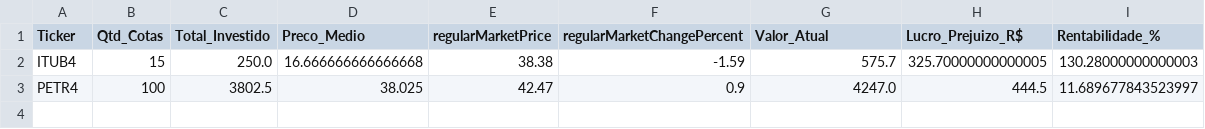
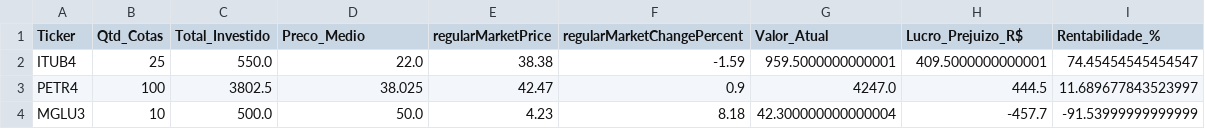
Before and after one commit to ISO158/investment_monitoring, a CSV file: data/carteira_atualizada.csv, drawn as a sheet.

```diff
--- a/data/carteira_atualizada.csv
+++ b/data/carteira_atualizada.csv
@@ -1,3 +1,4 @@
 Ticker,Qtd_Cotas,Total_Investido,Preco_Medio,regularMarketPrice,regularMarketChangePercent,Valor_Atual,Lucro_Prejuizo_R$,Rentabilidade_%
-ITUB4,15,250.0,16.666666666666668,38.38,-1.59,575.7,325.70000000000005,130.28000000000003
+ITUB4,25,550.0,22.0,38.38,-1.59,959.5000000000001,409.5000000000001,74.45454545454547
 PETR4,100,3802.5,38.025,42.47,0.9,4247.0,444.5,11.689677843523997
+MGLU3,10,500.0,50.0,4.23,8.18,42.300000000000004,-457.7,-91.53999999999999
```
Also changed, not shown: data/historico_operacoes.csv, 1 other file.
